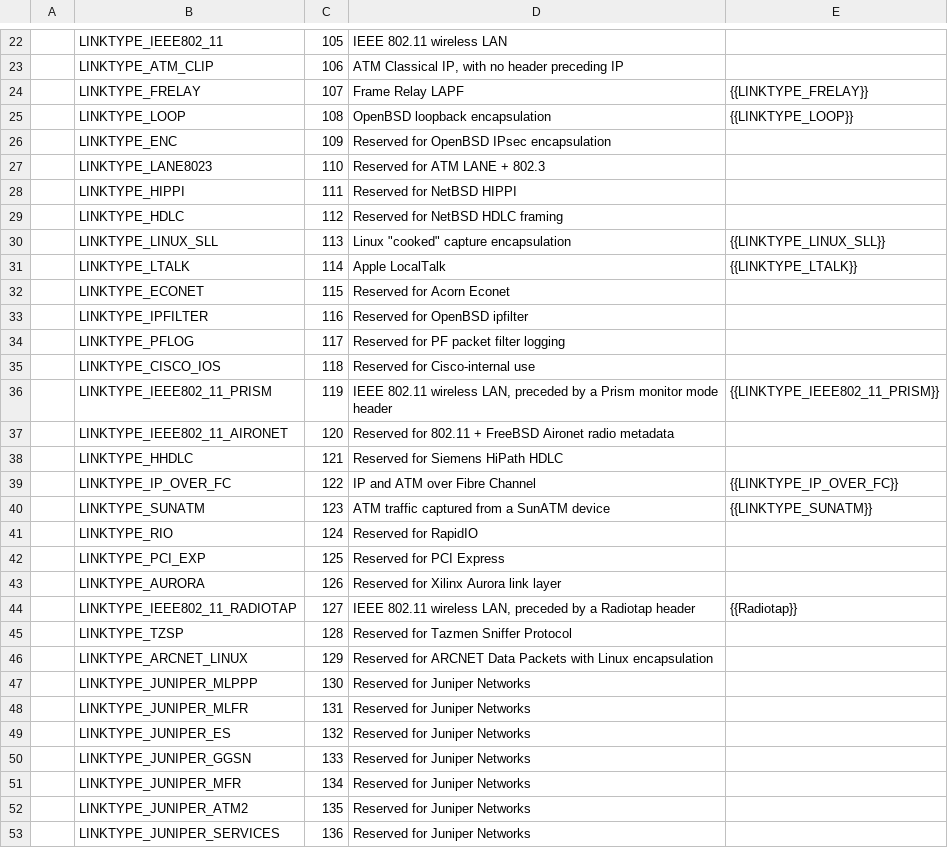
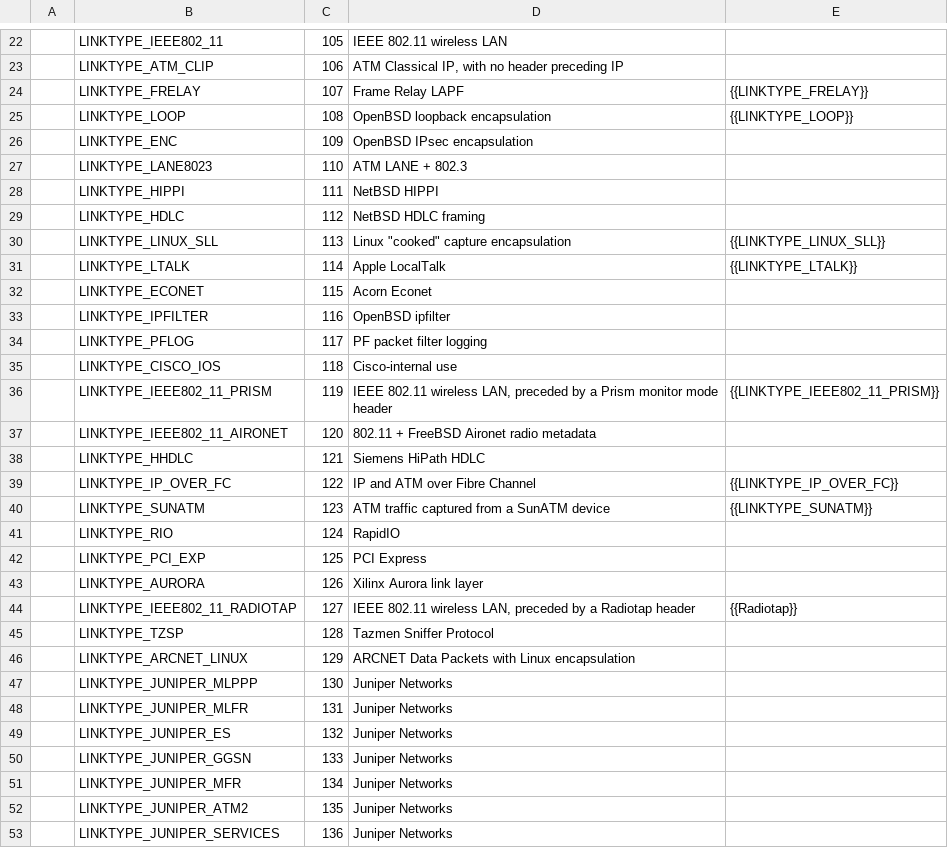
Before and after one commit to IETF-OPSAWG-WG/draft-ietf-opsawg-pcap, a CSV file: linktypes.csv, drawn as a sheet; only a part is shown, gaps mark what is left out; the diff covers the shown part only.

```diff
--- a/linktypes.csv
+++ b/linktypes.csv
@@ -25,29 +25,29 @@
 |LINKTYPE_LOOP|108|OpenBSD loopback encapsulation|{{LINKTYPE_LOOP}}
-|LINKTYPE_ENC|109|Reserved for OpenBSD IPsec encapsulation|
-|LINKTYPE_LANE8023|110|Reserved for ATM LANE + 802.3|
-|LINKTYPE_HIPPI|111|Reserved for NetBSD HIPPI|
-|LINKTYPE_HDLC|112|Reserved for NetBSD HDLC framing|
+|LINKTYPE_ENC|109|OpenBSD IPsec encapsulation|
+|LINKTYPE_LANE8023|110|ATM LANE + 802.3|
+|LINKTYPE_HIPPI|111|NetBSD HIPPI|
+|LINKTYPE_HDLC|112|NetBSD HDLC framing|
 |LINKTYPE_LINUX_SLL|113|"Linux ""cooked"" capture encapsulation"|{{LINKTYPE_LINUX_SLL}}
 |LINKTYPE_LTALK|114|Apple LocalTalk|{{LINKTYPE_LTALK}}
-|LINKTYPE_ECONET|115|Reserved for Acorn Econet|
-|LINKTYPE_IPFILTER|116|Reserved for OpenBSD ipfilter|
-|LINKTYPE_PFLOG|117|Reserved for PF packet filter logging|
-|LINKTYPE_CISCO_IOS|118|Reserved for Cisco-internal use|
+|LINKTYPE_ECONET|115|Acorn Econet|
+|LINKTYPE_IPFILTER|116|OpenBSD ipfilter|
+|LINKTYPE_PFLOG|117|PF packet filter logging|
+|LINKTYPE_CISCO_IOS|118|Cisco-internal use|
 |LINKTYPE_IEEE802_11_PRISM|119|IEEE 802.11 wireless LAN, preceded by a Prism monitor mode header|{{LINKTYPE_IEEE802_11_PRISM}}
-|LINKTYPE_IEEE802_11_AIRONET|120|Reserved for 802.11 + FreeBSD Aironet radio metadata|
-|LINKTYPE_HHDLC|121|Reserved for Siemens HiPath HDLC|
+|LINKTYPE_IEEE802_11_AIRONET|120|802.11 + FreeBSD Aironet radio metadata|
+|LINKTYPE_HHDLC|121|Siemens HiPath HDLC|
 |LINKTYPE_IP_OVER_FC|122|IP and ATM over Fibre Channel|{{LINKTYPE_IP_OVER_FC}}
 |LINKTYPE_SUNATM|123|ATM traffic captured from a SunATM device|{{LINKTYPE_SUNATM}}
-|LINKTYPE_RIO|124|Reserved for RapidIO|
-|LINKTYPE_PCI_EXP|125|Reserved for PCI Express|
-|LINKTYPE_AURORA|126|Reserved for Xilinx Aurora link layer|
+|LINKTYPE_RIO|124|RapidIO|
+|LINKTYPE_PCI_EXP|125|PCI Express|
+|LINKTYPE_AURORA|126|Xilinx Aurora link layer|
 |LINKTYPE_IEEE802_11_RADIOTAP|127|IEEE 802.11 wireless LAN, preceded by a Radiotap header|{{Radiotap}}
-|LINKTYPE_TZSP|128|Reserved for Tazmen Sniffer Protocol|
-|LINKTYPE_ARCNET_LINUX|129|Reserved for ARCNET Data Packets with Linux encapsulation|
-|LINKTYPE_JUNIPER_MLPPP|130|Reserved for Juniper Networks|
-|LINKTYPE_JUNIPER_MLFR|131|Reserved for Juniper Networks|
-|LINKTYPE_JUNIPER_ES|132|Reserved for Juniper Networks|
-|LINKTYPE_JUNIPER_GGSN|133|Reserved for Juniper Networks|
-|LINKTYPE_JUNIPER_MFR|134|Reserved for Juniper Networks|
-|LINKTYPE_JUNIPER_ATM2|135|Reserved for Juniper Networks|
-|LINKTYPE_JUNIPER_SERVICES|136|Reserved for Juniper Networks|
+|LINKTYPE_TZSP|128|Tazmen Sniffer Protocol|
+|LINKTYPE_ARCNET_LINUX|129|ARCNET Data Packets with Linux encapsulation|
+|LINKTYPE_JUNIPER_MLPPP|130|Juniper Networks|
+|LINKTYPE_JUNIPER_MLFR|131|Juniper Networks|
+|LINKTYPE_JUNIPER_ES|132|Juniper Networks|
+|LINKTYPE_JUNIPER_GGSN|133|Juniper Networks|
+|LINKTYPE_JUNIPER_MFR|134|Juniper Networks|
+|LINKTYPE_JUNIPER_ATM2|135|Juniper Networks|
+|LINKTYPE_JUNIPER_SERVICES|136|Juniper Networks|
```
Also changed, not shown: 1 added row, 1 removed row and 53 edited cells elsewhere in this file.
